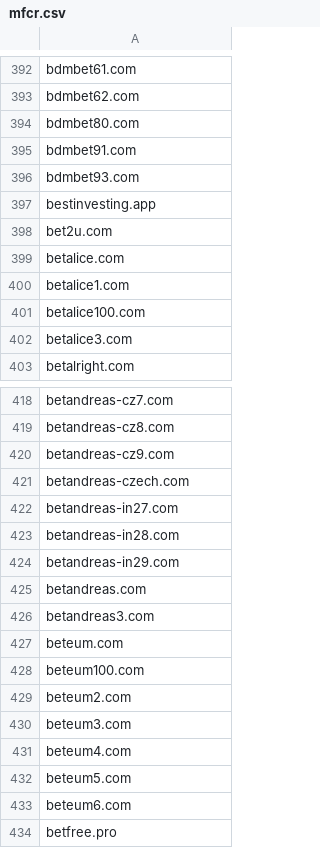
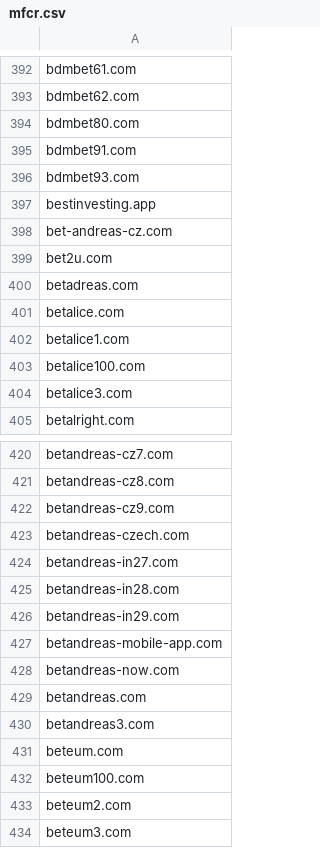
Before and after one commit to analogic/cz-gov-blocks, a CSV file: csv/mfcr.csv, drawn as a sheet; only a part is shown, gaps mark what is left out; the shorter side is filled out with more unchanged rows; the diff names each change by its address in the sheet, - before the commit and + after, or states it on an @@ line.

```diff
--- a/csv/mfcr.csv
+++ b/csv/mfcr.csv
+row 398: bet-andreas-cz.com
+row 400: betadreas.com
+row 427: betandreas-mobile-app.com
+row 428: betandreas-now.com
```
Also changed, not shown: original/mfcr.csv, 2 other files.
